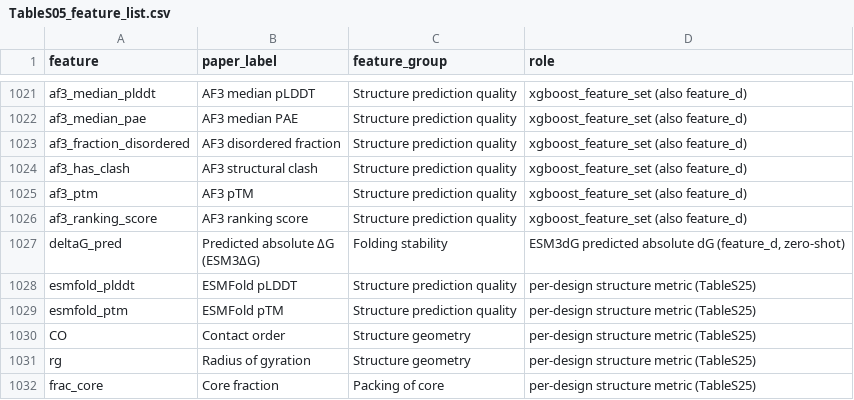
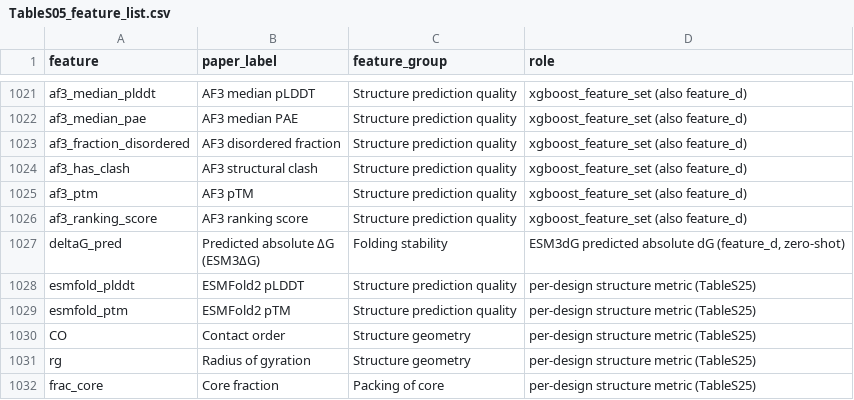
Before and after one commit to tsubo-lab/monoyield-predictor, a CSV file: paper/tables/TableS05_feature_list.csv, drawn as a sheet; only a part is shown, gaps mark what is left out.

```diff
--- a/paper/tables/TableS05_feature_list.csv
+++ b/paper/tables/TableS05_feature_list.csv
@@ -1028,4 +1028,4 @@ deltaG_pred,"Predicted absolute ΔG
 (ESM3ΔG)",Folding stability,"ESM3dG predicted absolute dG (feature_d, zero-shot)"
-esmfold_plddt,ESMFold pLDDT,Structure prediction quality,per-design structure metric (TableS25)
-esmfold_ptm,ESMFold pTM,Structure prediction quality,per-design structure metric (TableS25)
+esmfold_plddt,ESMFold2 pLDDT,Structure prediction quality,per-design structure metric (TableS25)
+esmfold_ptm,ESMFold2 pTM,Structure prediction quality,per-design structure metric (TableS25)
 CO,Contact order,Structure geometry,per-design structure metric (TableS25)
```
Also changed, not shown: 6 other files.
